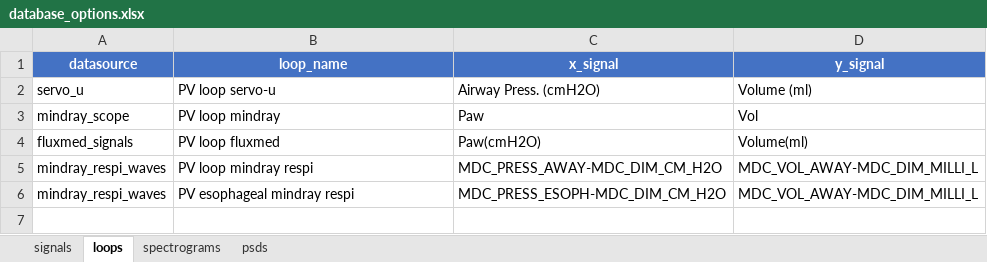
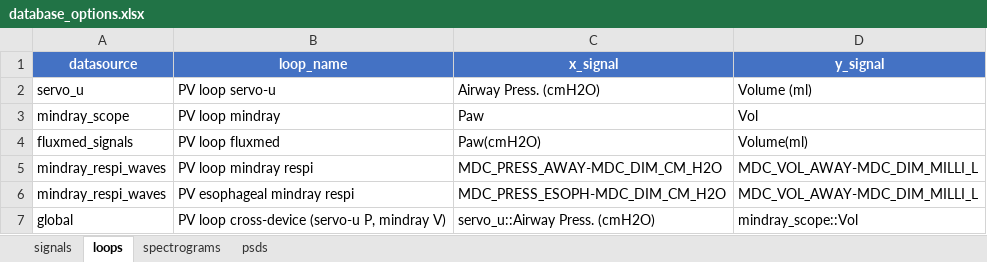
Before and after one commit to larib-data/clinical-scope, an Excel workbook: example/demo_database/database_options.xlsx, sheet loops, drawn as a sheet; values as stored, in another font and other column widths than the file's, no borders; the diff names each change by its address in the sheet, - before the commit and + after, or states it on an @@ line.

```diff
--- a/example/demo_database/database_options.xlsx (sheet loops)
+++ b/example/demo_database/database_options.xlsx (sheet loops)
+row 7: global | PV loop cross-device (servo-u P, mindray V) | servo_u::Airway Press. (cmH2O) | mindray_scope::Vol
```
Also changed, not shown: 19 other files.
